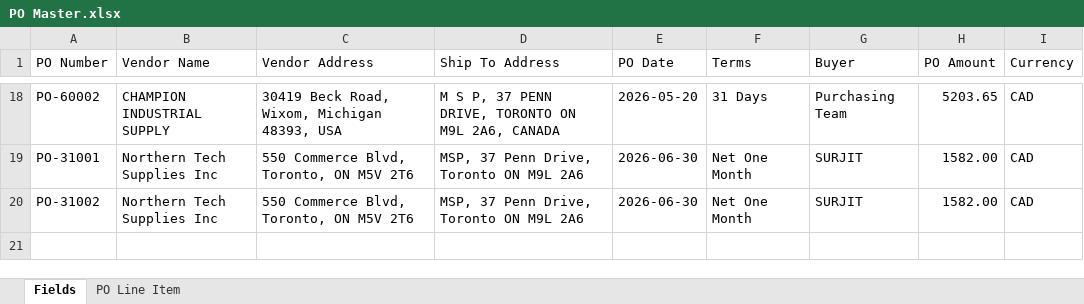
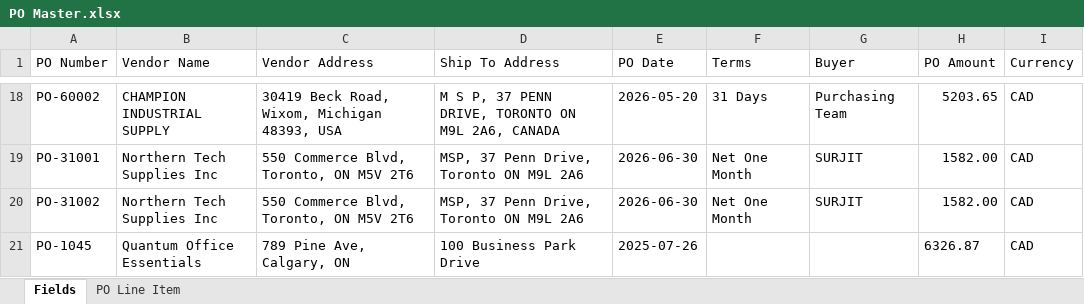
Before and after one commit to tech-ezofis-git/ezofis-app-v6, an Excel workbook: src/assets/PO Master.xlsx, sheet Fields, drawn as a sheet; only a part is shown, gaps mark what is left out; values as stored, in another font and other column widths than the file's, no borders; the diff names each change by its address in the sheet, - before the commit and + after, or states it on an @@ line.

```diff
--- a/src/assets/PO Master.xlsx (sheet Fields)
+++ b/src/assets/PO Master.xlsx (sheet Fields)
+row 21: PO-1045 | Quantum Office Essentials | 789 Pine Ave, Calgary, ON | 100 Business Park Drive | 2025-07-26 |  |  | 6326.87 | CAD
```
Also changed, not shown: sheet PO Line Item, 13 other files.
